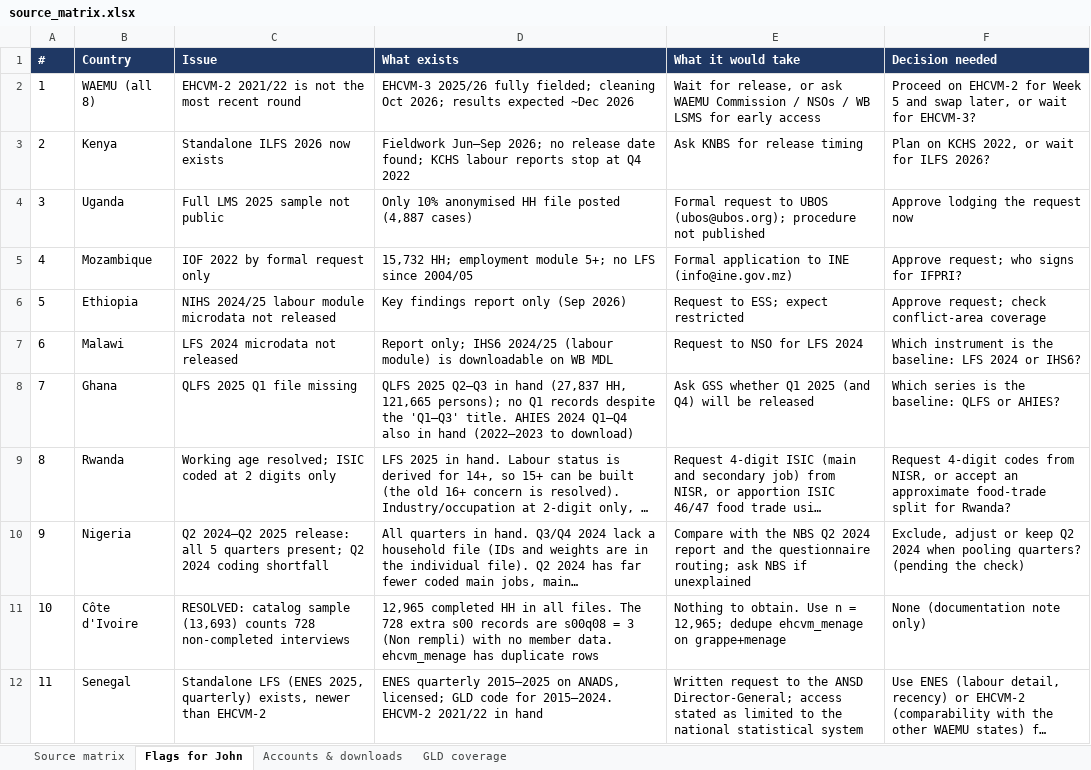
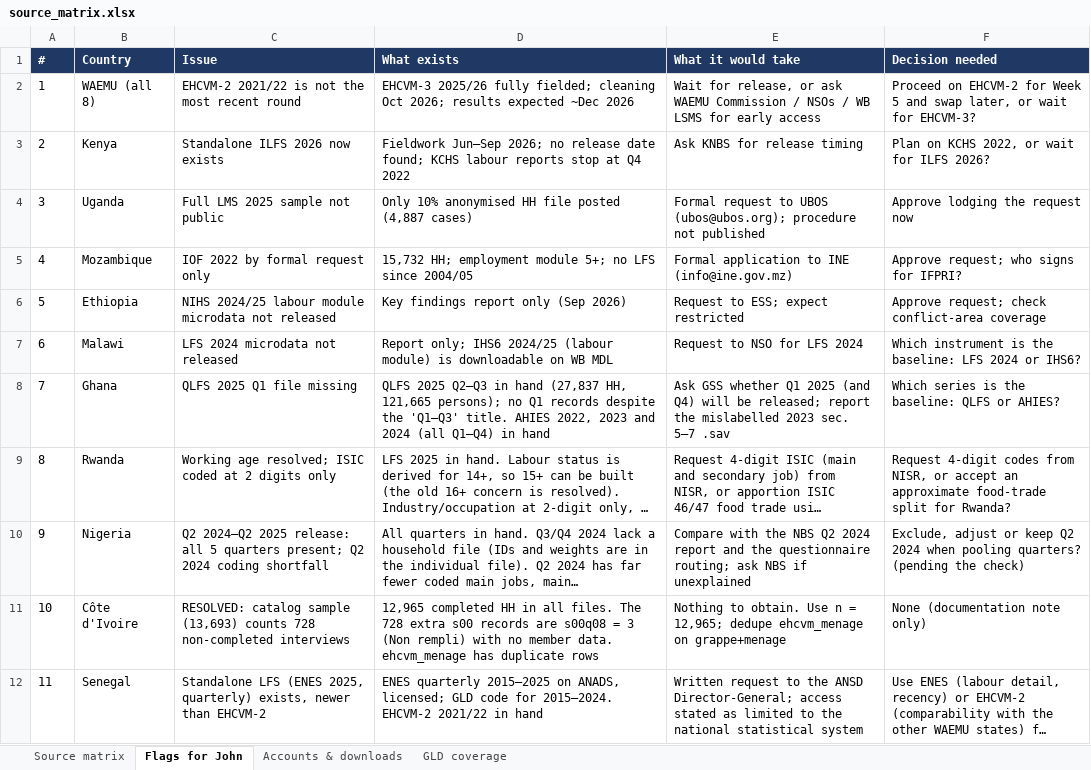
Before and after one commit to Abson-dev/mcf-agrifood-scenarios-study, an Excel workbook: registers/source_matrix.xlsx, sheet Flags for John, drawn as a sheet; long unchanged cells end in …; values as stored, in another font and other column widths than the file's, no borders; the diff names each change by its address in the sheet, - before the commit and + after, or states it on an @@ line.

```diff
--- a/registers/source_matrix.xlsx (sheet Flags for John)
+++ b/registers/source_matrix.xlsx (sheet Flags for John)
-D8 (What exists): …title. AHIES 2024 Q1–Q4 also in hand (2022–2023 to download)
+D8 (What exists): …title. AHIES 2022, 2023 and 2024 (all Q1–Q4) in hand
-E8 (What it would take): …will be released
+E8 (What it would take): …will be released; report the mislabelled 2023 sec. 5–7 .sav
```
Also changed, not shown: sheet Source matrix, sheet Accounts & downloads, 6 other files.
